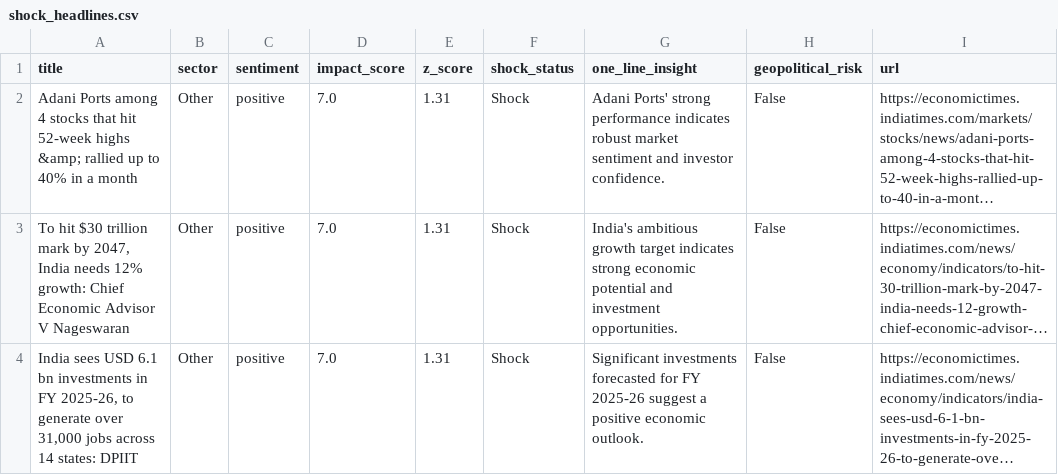
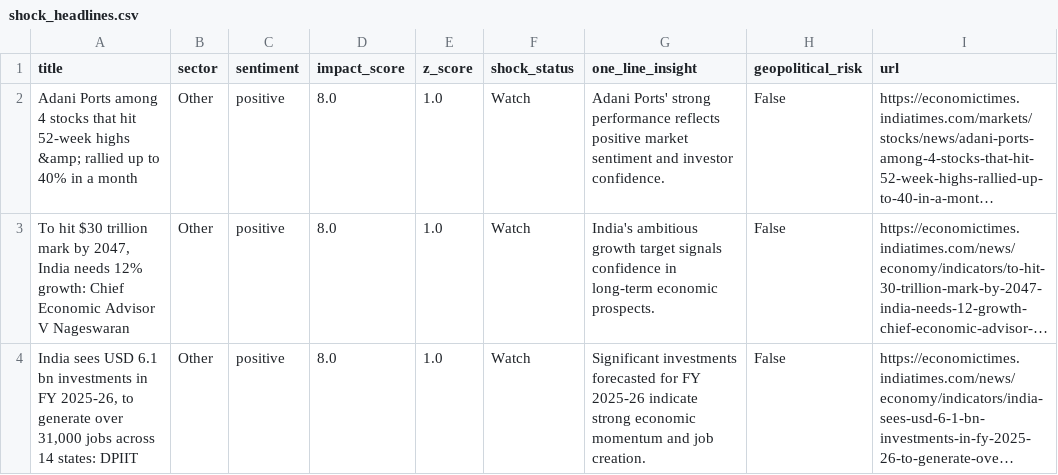
Before and after one commit to SatyamSk/MarketPulseAIData, a CSV file: shock_headlines.csv, drawn as a sheet; long unchanged cells end in …; the diff names each change by its address in the sheet, - before the commit and + after, or states it on an @@ line.

Commit message:
Update shocks 2026-04-30 22:16:38 IST

```diff
--- a/shock_headlines.csv
+++ b/shock_headlines.csv
-D2:D4 (impact_score): 7.0
+D2:D4 (impact_score): 8.0
-E2:E4 (z_score): 1.31
+E2:E4 (z_score): 1.0
-F2:F4 (shock_status): Shock
+F2:F4 (shock_status): Watch
-G2 (one_line_insight): …strong performance indicates robust market sentiment…
+G2 (one_line_insight): …strong performance reflects positive market sentiment…
-G3 (one_line_insight): …growth target indicates strong economic potential and investment opportunities.
+G3 (one_line_insight): …growth target signals confidence in long-term economic prospects.
-G4 (one_line_insight): …FY 2025-26 suggest a positive economic outlook.
+G4 (one_line_insight): …FY 2025-26 indicate strong economic momentum and job creation.
```
